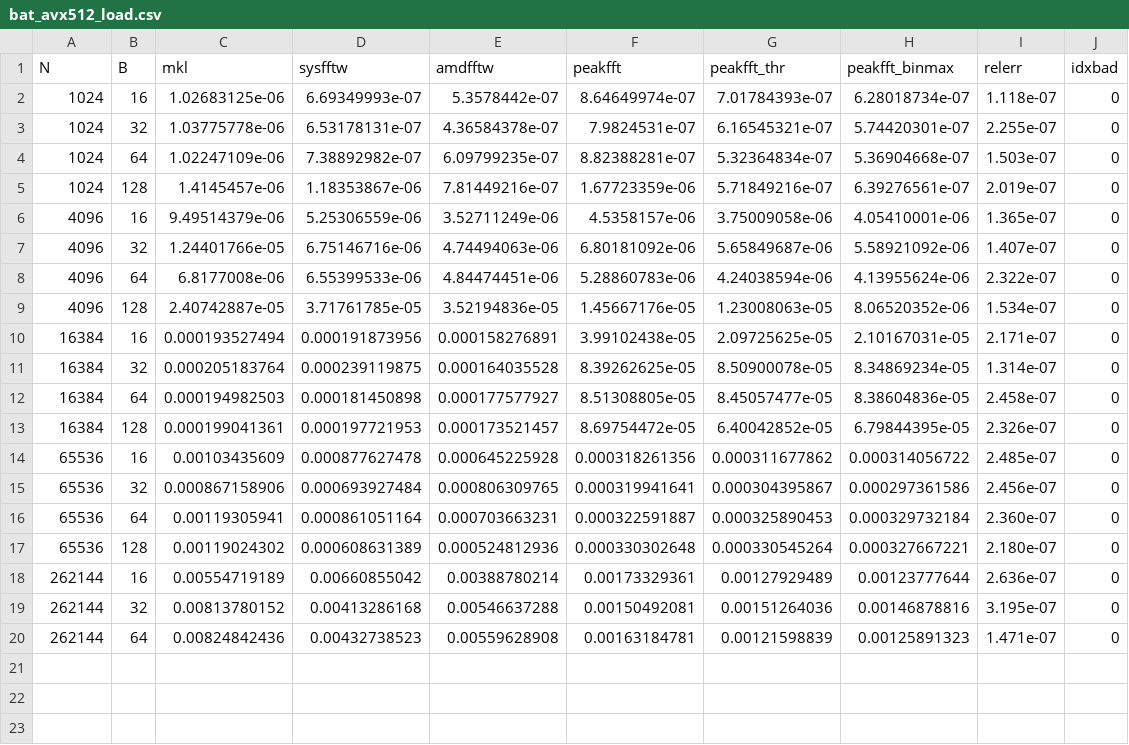
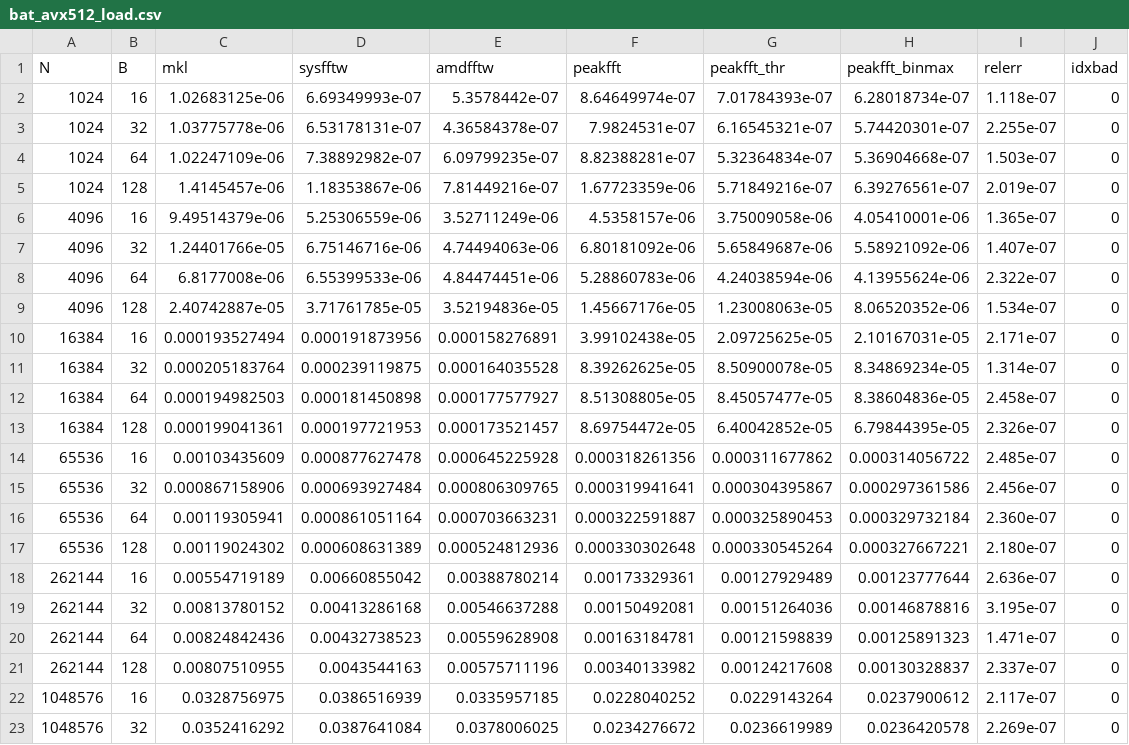
Before and after one commit to ahnitz/Apogee, a CSV file: bat_avx512_load.csv, drawn as a sheet.

```diff
--- a/bat_avx512_load.csv
+++ b/bat_avx512_load.csv
@@ -20 +20,4 @@ N,B,mkl,sysfftw,amdfftw,peakfft,peakfft_thr,peakfft_binmax,relerr,idxbad
 262144,64,0.00824842436,0.00432738523,0.00559628908,0.00163184781,0.00121598839,0.00125891323,1.471e-07,0
+262144,128,0.00807510955,0.0043544163,0.00575711196,0.00340133982,0.00124217608,0.00130328837,2.337e-07,0
+1048576,16,0.0328756975,0.0386516939,0.0335957185,0.0228040252,0.0229143264,0.0237900612,2.117e-07,0
+1048576,32,0.0352416292,0.0387641084,0.0378006025,0.0234276672,0.0236619989,0.0236420578,2.269e-07,0
```
Also changed, not shown: 5 other files.
